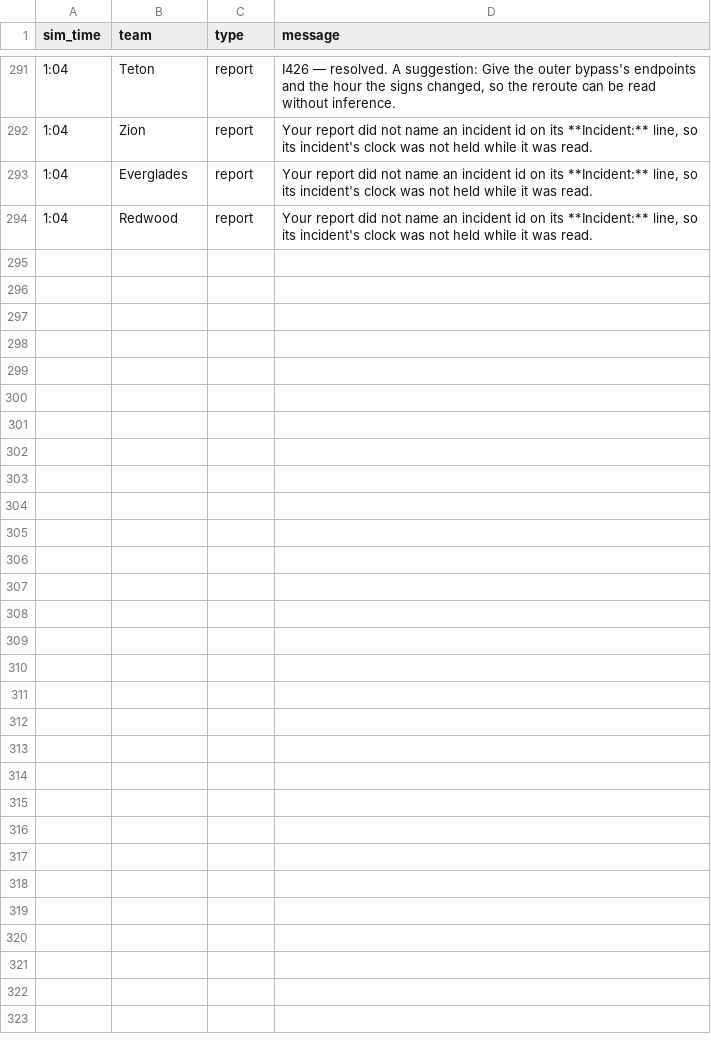
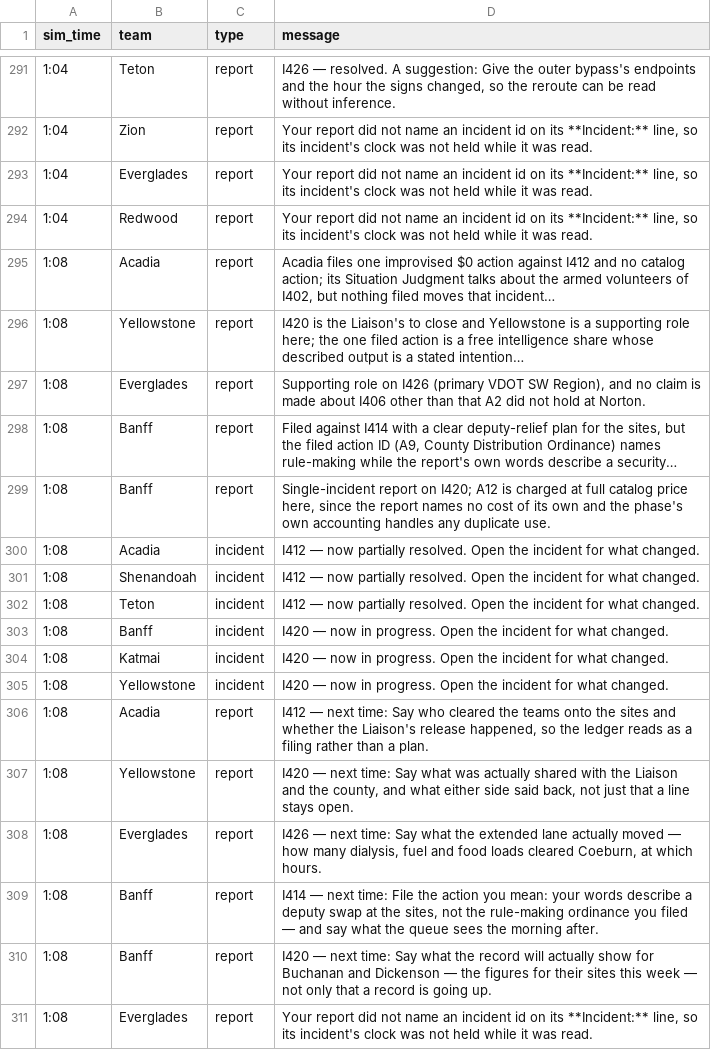
Before and after one commit to future-of-security/simulation-data, a CSV file: virginia-cascading-crisis/phase_4/notifications.csv, drawn as a sheet; only a part is shown, gaps mark what is left out; the diff names each change by its address in the sheet, - before the commit and + after, or states it on an @@ line.

Commit message:
phase 4 tick 20261001-133943: 5 submission(s)

```diff
--- a/virginia-cascading-crisis/phase_4/notifications.csv
+++ b/virginia-cascading-crisis/phase_4/notifications.csv
+row 295: 1:08 | Acadia | report | Acadia files one improvised $0 action against I412 and no catalog action; its Situation Judgment talks about the armed volunteers of I402, but nothing filed moves that incident…
+row 296: 1:08 | Yellowstone | report | I420 is the Liaison's to close and Yellowstone is a supporting role here; the one filed action is a free intelligence share whose described output is a stated intention…
+row 297: 1:08 | Everglades | report | Supporting role on I426 (primary VDOT SW Region), and no claim is made about I406 other than that A2 did not hold at Norton.
+row 298: 1:08 | Banff | report | Filed against I414 with a clear deputy-relief plan for the sites, but the filed action ID (A9, County Distribution Ordinance) names rule-making while the report's own words describe a security…
+row 299: 1:08 | Banff | report | Single-incident report on I420; A12 is charged at full catalog price here, since the report names no cost of its own and the phase's own accounting handles any duplicate use.
+row 300: 1:08 | Acadia | incident | I412 — now partially resolved. Open the incident for what changed.
+row 301: 1:08 | Shenandoah | incident | I412 — now partially resolved. Open the incident for what changed.
+row 302: 1:08 | Teton | incident | I412 — now partially resolved. Open the incident for what changed.
+row 303: 1:08 | Banff | incident | I420 — now in progress. Open the incident for what changed.
+row 304: 1:08 | Katmai | incident | I420 — now in progress. Open the incident for what changed.
+row 305: 1:08 | Yellowstone | incident | I420 — now in progress. Open the incident for what changed.
+row 306: 1:08 | Acadia | report | I412 — next time: Say who cleared the teams onto the sites and whether the Liaison's release happened, so the ledger reads as a filing rather than a plan.
+row 307: 1:08 | Yellowstone | report | I420 — next time: Say what was actually shared with the Liaison and the county, and what either side said back, not just that a line stays open.
+row 308: 1:08 | Everglades | report | I426 — next time: Say what the extended lane actually moved — how many dialysis, fuel and food loads cleared Coeburn, at which hours.
+row 309: 1:08 | Banff | report | I414 — next time: File the action you mean: your words describe a deputy swap at the sites, not the rule-making ordinance you filed — and say what the queue sees the morning after.
+row 310: 1:08 | Banff | report | I420 — next time: Say what the record will actually show for Buchanan and Dickenson — the figures for their sites this week — not only that a record is going up.
+row 311: 1:08 | Everglades | report | Your report did not name an incident id on its **Incident:** line, so its incident's clock was not held while it was read.
```
Also changed, not shown: 3 other files.
